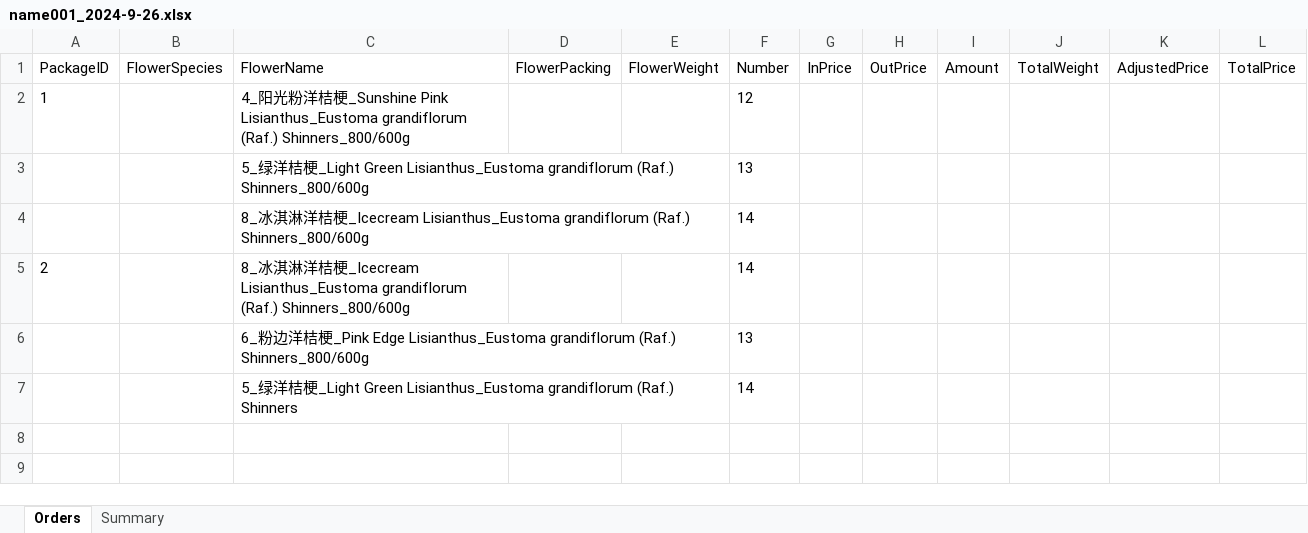
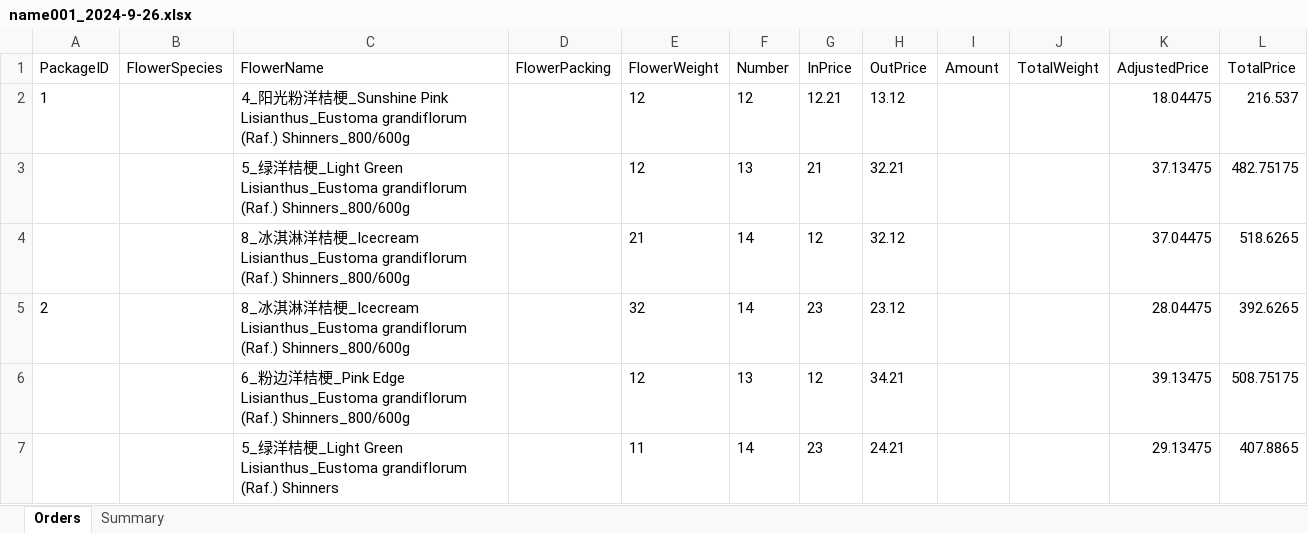
Before and after one commit to Y-small-space/FlowerShopWeb, an Excel workbook: DateBase/orders/name001_2024-9-26.xlsx, sheet Orders, drawn as a sheet; values as stored, in another font and other column widths than the file's, no borders; removed rows and columns are numbered as before the commit, all else as after; the diff names each change by its address in the sheet, - before the commit and + after, or states it on an @@ line.

Commit message:
Update DateBase/orders/name001_2024-9-26.xlsx

```diff
--- a/DateBase/orders/name001_2024-9-26.xlsx (sheet Orders)
+++ b/DateBase/orders/name001_2024-9-26.xlsx (sheet Orders)
-E2 (FlowerWeight): (empty)
+E2 (FlowerWeight): 12
-G2 (InPrice): (empty)
+G2 (InPrice): 12.21
-H2 (OutPrice): (empty)
+H2 (OutPrice): 13.12
-K2 (AdjustedPrice): (empty)
+K2 (AdjustedPrice): 18.04475
-L2 (TotalPrice): (empty)
+L2 (TotalPrice): 216.537
-row 3:  |  | 5_绿洋桔梗_Light Green Lisianthus_Eustoma grandiflorum (Raf.) Shinners_800/600g |  |  | 13
-row 4:  |  | 8_冰淇淋洋桔梗_Icecream Lisianthus_Eustoma grandiflorum (Raf.) Shinners_800/600g |  |  | 14
+row 3:  |  | 5_绿洋桔梗_Light Green Lisianthus_Eustoma grandiflorum (Raf.) Shinners_800/600g |  | 12 | 13 | 21 | 32.21 |  |  | 37.13475 | 482.75175
+row 4:  |  | 8_冰淇淋洋桔梗_Icecream Lisianthus_Eustoma grandiflorum (Raf.) Shinners_800/600g |  | 21 | 14 | 12 | 32.12 |  |  | 37.04475 | 518.6265
-E5 (FlowerWeight): (empty)
+E5 (FlowerWeight): 32
-G5 (InPrice): (empty)
+G5 (InPrice): 23
-H5 (OutPrice): (empty)
+H5 (OutPrice): 23.12
-K5 (AdjustedPrice): (empty)
+K5 (AdjustedPrice): 28.04475
-L5 (TotalPrice): (empty)
+L5 (TotalPrice): 392.6265
-row 6:  |  | 6_粉边洋桔梗_Pink Edge Lisianthus_Eustoma grandiflorum (Raf.) Shinners_800/600g |  |  | 13
-row 7:  |  | 5_绿洋桔梗_Light Green Lisianthus_Eustoma grandiflorum (Raf.) Shinners |  |  | 14
+row 6:  |  | 6_粉边洋桔梗_Pink Edge Lisianthus_Eustoma grandiflorum (Raf.) Shinners_800/600g |  | 12 | 13 | 12 | 34.21 |  |  | 39.13475 | 508.75175
+row 7:  |  | 5_绿洋桔梗_Light Green Lisianthus_Eustoma grandiflorum (Raf.) Shinners |  | 11 | 14 | 23 | 24.21 |  |  | 29.13475 | 407.8865
```
Also changed, not shown: sheet Summary.
